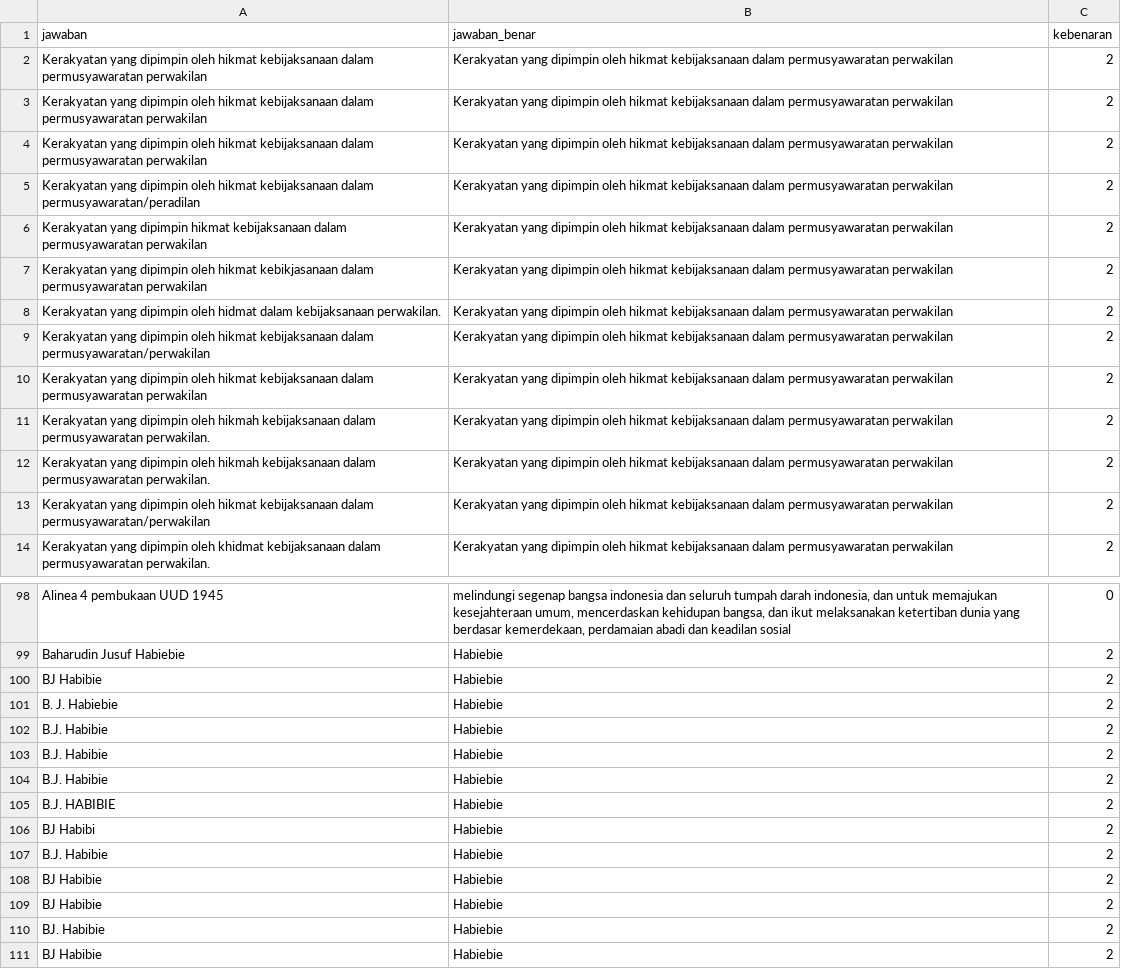
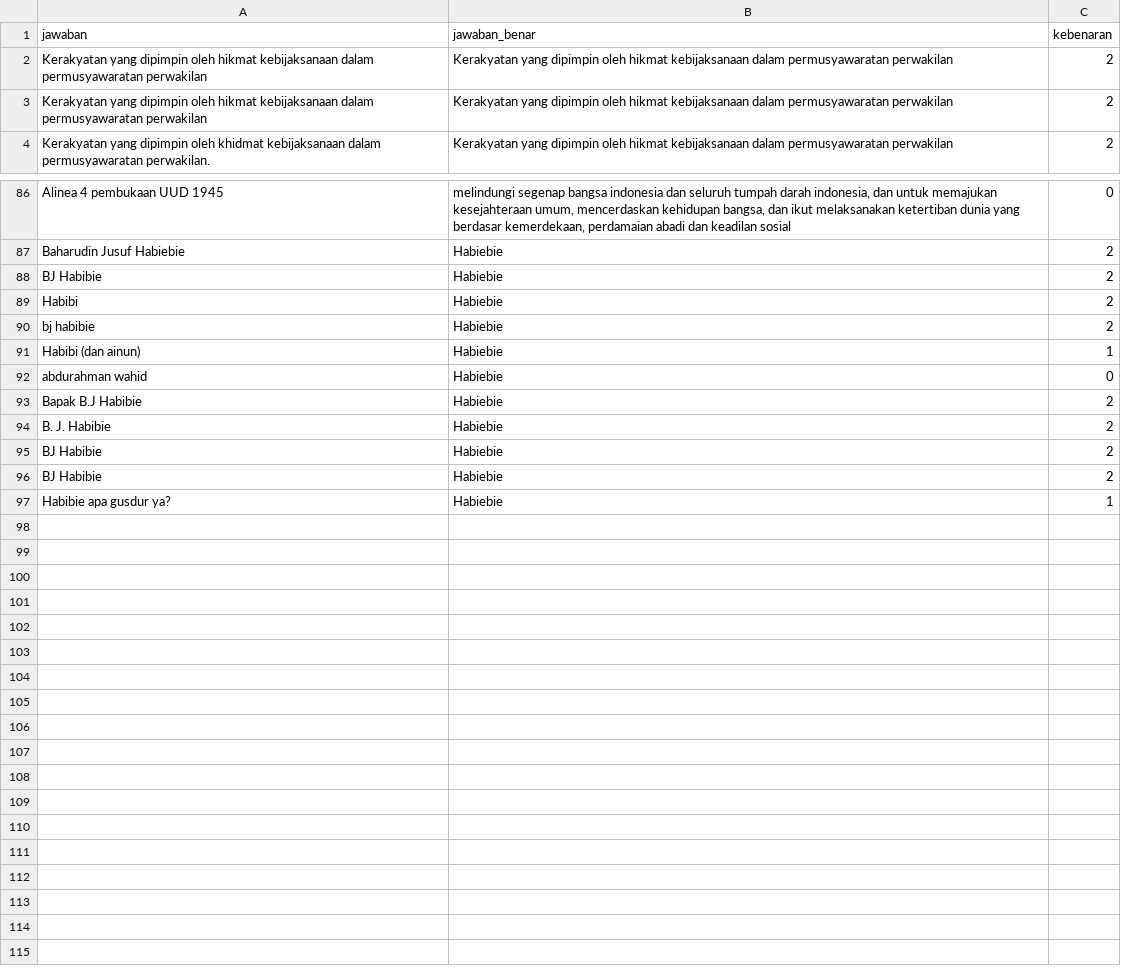
Before and after one commit to fjoeda/Skorin-Web-Service, a CSV file: data/Jawaban.csv, drawn as a sheet; only a part is shown, gaps mark what is left out; the shorter side is filled out with more unchanged rows; the diff covers the shown part only.

```diff
--- a/data/Jawaban.csv
+++ b/data/Jawaban.csv
@@ -3,12 +3,2 @@ Kerakyatan yang dipimpin oleh hikmat kebijaksanaan dalam permusyawaratan perwaki
 Kerakyatan yang dipimpin oleh hikmat kebijaksanaan dalam permusyawaratan perwakilan,Kerakyatan yang dipimpin oleh hikmat kebijaksanaan dalam permusyawaratan perwakilan,2
-Kerakyatan yang dipimpin oleh hikmat kebijaksanaan dalam permusyawaratan perwakilan,Kerakyatan yang dipimpin oleh hikmat kebijaksanaan dalam permusyawaratan perwakilan,2
-Kerakyatan yang dipimpin oleh hikmat kebijaksanaan dalam permusyawaratan/peradilan,Kerakyatan yang dipimpin oleh hikmat kebijaksanaan dalam permusyawaratan perwakilan,2
-Kerakyatan yang dipimpin hikmat kebijaksanaan dalam permusyawaratan perwakilan,Kerakyatan yang dipimpin oleh hikmat kebijaksanaan dalam permusyawaratan perwakilan,2
-Kerakyatan yang dipimpin oleh hikmat kebikjasanaan dalam permusyawaratan perwakilan,Kerakyatan yang dipimpin oleh hikmat kebijaksanaan dalam permusyawaratan perwakilan,2
-Kerakyatan yang dipimpin oleh hidmat dalam kebijaksanaan perwakilan.,Kerakyatan yang dipimpin oleh hikmat kebijaksanaan dalam permusyawaratan perwakilan,2
-Kerakyatan yang dipimpin oleh hikmat kebijaksanaan dalam permusyawaratan/perwakilan,Kerakyatan yang dipimpin oleh hikmat kebijaksanaan dalam permusyawaratan perwakilan,2
-Kerakyatan yang dipimpin oleh hikmat kebijaksanaan dalam permusyawaratan perwakilan,Kerakyatan yang dipimpin oleh hikmat kebijaksanaan dalam permusyawaratan perwakilan,2
-Kerakyatan yang dipimpin oleh hikmah kebijaksanaan dalam permusyawaratan perwakilan.,Kerakyatan yang dipimpin oleh hikmat kebijaksanaan dalam permusyawaratan perwakilan,2
-Kerakyatan yang dipimpin oleh hikmah kebijaksanaan dalam permusyawaratan perwakilan.,Kerakyatan yang dipimpin oleh hikmat kebijaksanaan dalam permusyawaratan perwakilan,2
-Kerakyatan yang dipimpin oleh hikmat kebijaksanaan dalam permusyawaratan/perwakilan,Kerakyatan yang dipimpin oleh hikmat kebijaksanaan dalam permusyawaratan perwakilan,2
 Kerakyatan yang dipimpin oleh khidmat kebijaksanaan dalam permusyawaratan perwakilan.,Kerakyatan yang dipimpin oleh hikmat kebijaksanaan dalam permusyawaratan perwakilan,2
@@ -109,13 +97,2 @@ Alinea 4 pembukaan UUD 1945,"melindungi segenap bangsa indonesia dan seluruh tum
 Baharudin Jusuf Habiebie,Habiebie,2
-BJ Habibie,Habiebie,2
-B. J. Habiebie,Habiebie,2
-B.J. Habibie,Habiebie,2
-B.J. Habibie,Habiebie,2
-B.J. Habibie,Habiebie,2
-B.J. HABIBIE,Habiebie,2
-BJ Habibi,Habiebie,2
-B.J. Habibie,Habiebie,2
-BJ Habibie,Habiebie,2
-BJ Habibie,Habiebie,2
-BJ. Habibie,Habiebie,2
 BJ Habibie,Habiebie,2
```
Also changed, not shown: 2 removed rows and 4 edited cells elsewhere in this file, data_kebenaran.csv, 6 other files.
